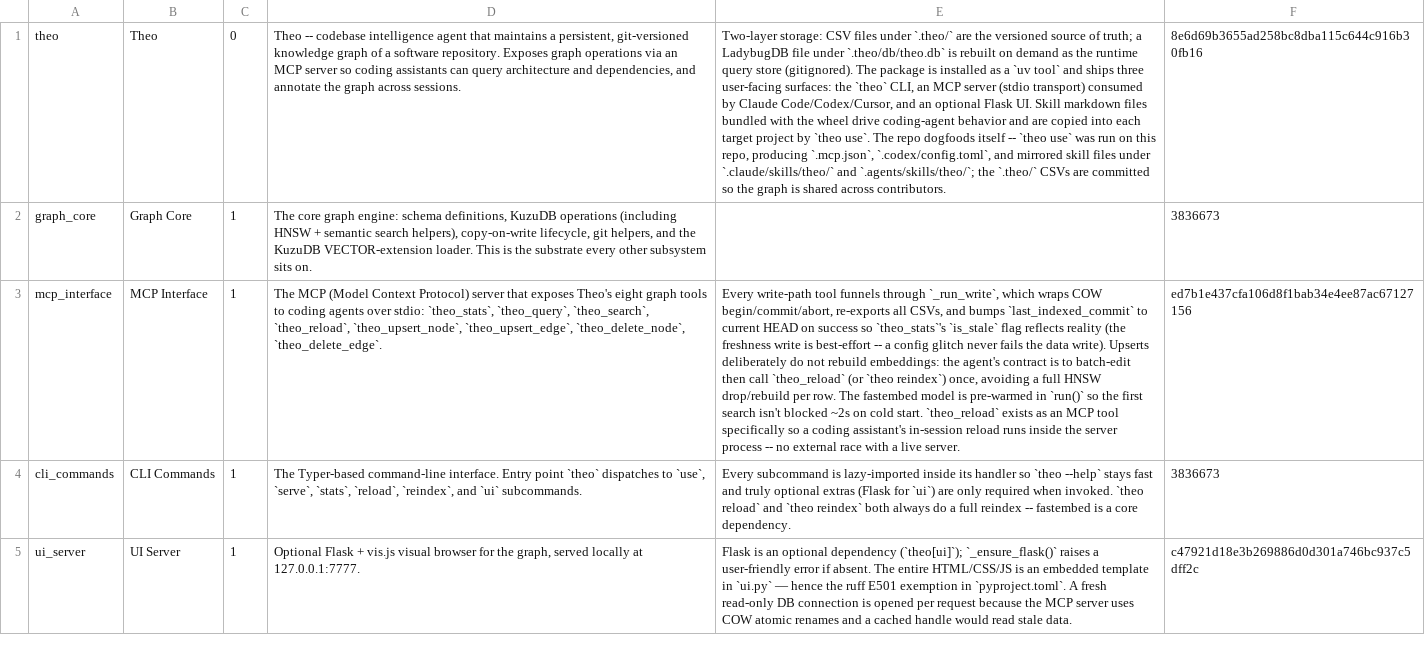
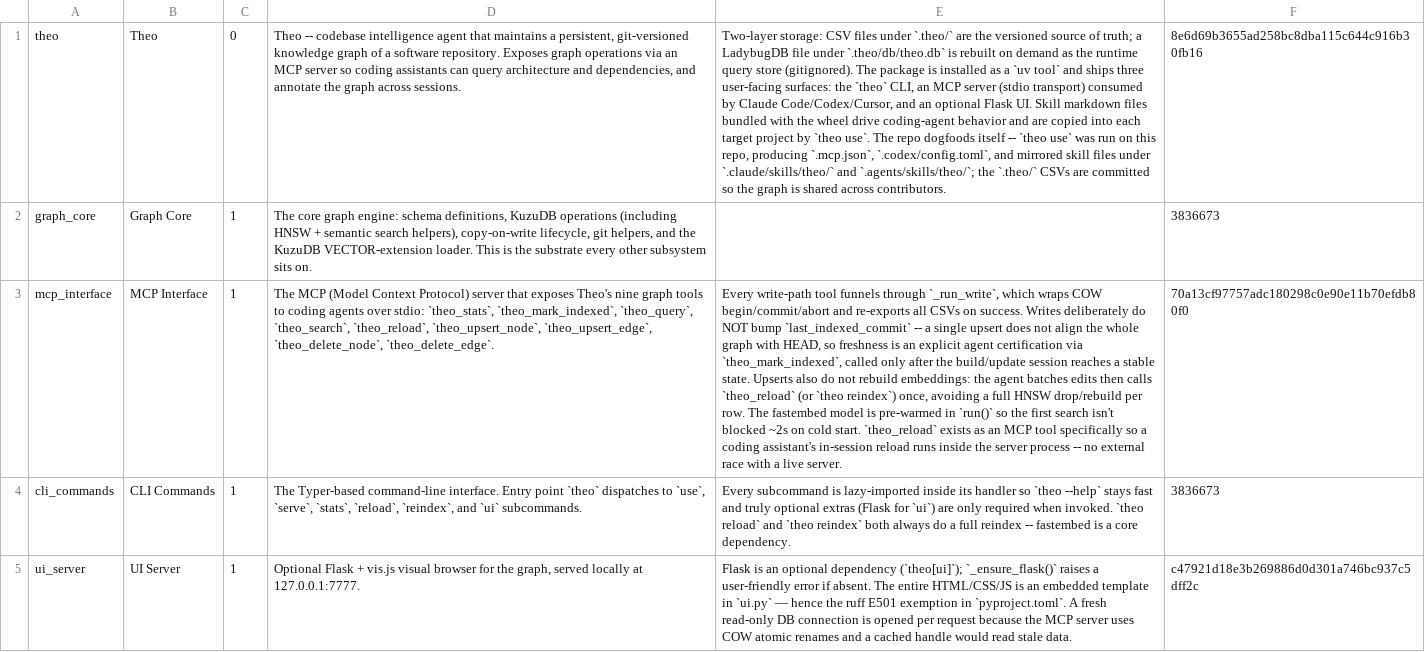
Before and after one commit to fcvr1010/theo, a CSV file: .theo/concepts.csv, drawn as a sheet; only a part is shown; the diff names each change by its address in the sheet, - before the commit and + after, or states it on an @@ line.

```diff
--- a/.theo/concepts.csv
+++ b/.theo/concepts.csv
-D3: …exposes Theo's eight graph tools to coding agents over stdio: `theo_stats`, `theo_query`, `theo_search`,…
+D3: …exposes Theo's nine graph tools to coding agents over stdio: `theo_stats`, `theo_mark_indexed`, `theo_query`, `theo_search`,…
-E3: …wraps COW begin/commit/abort, re-exports all CSVs, and bumps `last_indexed_commit` to current HEAD on success so `theo_stats`'s `is_stale` flag reflects reality (the freshness write is best-effort -- a config glitch never fails the data write). Upserts deliberately do not rebuild embeddings: the agent's contract is to batch-edit then call `theo_reload` (or…
+E3: …wraps COW begin/commit/abort and re-exports all CSVs on success. Writes deliberately do NOT bump `last_indexed_commit` -- a single upsert does not align the whole graph with HEAD, so freshness is an explicit agent certification via `theo_mark_indexed`, called only after the build/update session reaches a stable state. Upserts also do not rebuild embeddings: the agent batches edits then calls `theo_reload` (or…
-F3: ed7b1e437cfa106d8f1bab34e4ee87ac67127156
+F3: 70a13cf97757adc180298c0e90e11b70efdb80f0
```
Also changed, not shown: .theo/source_files.csv.
